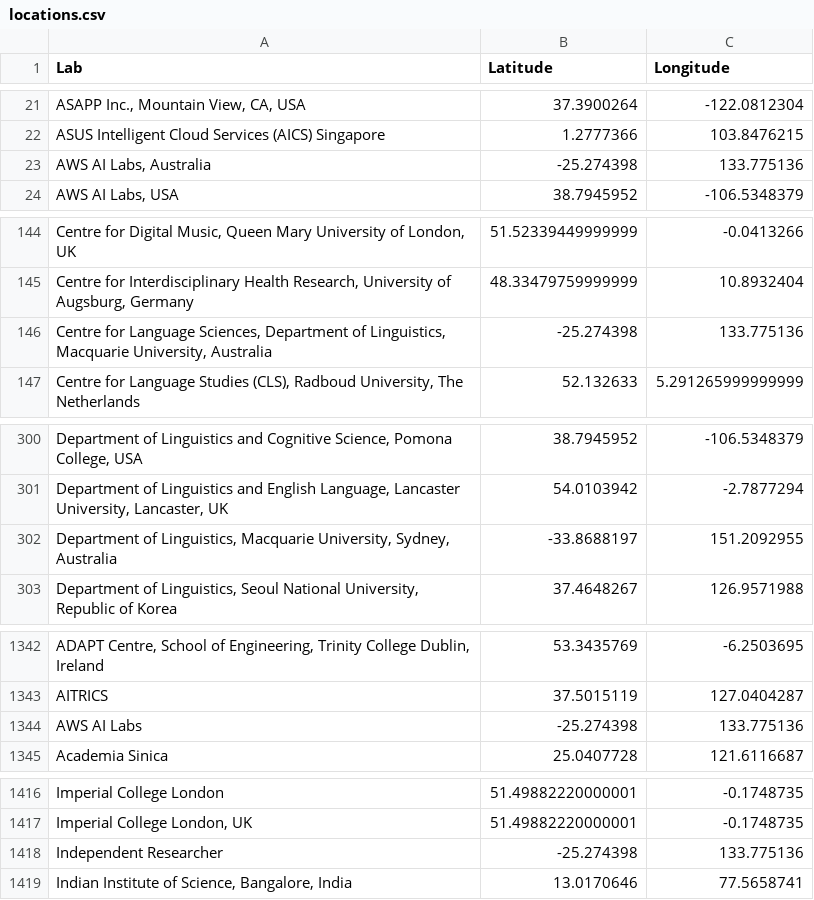
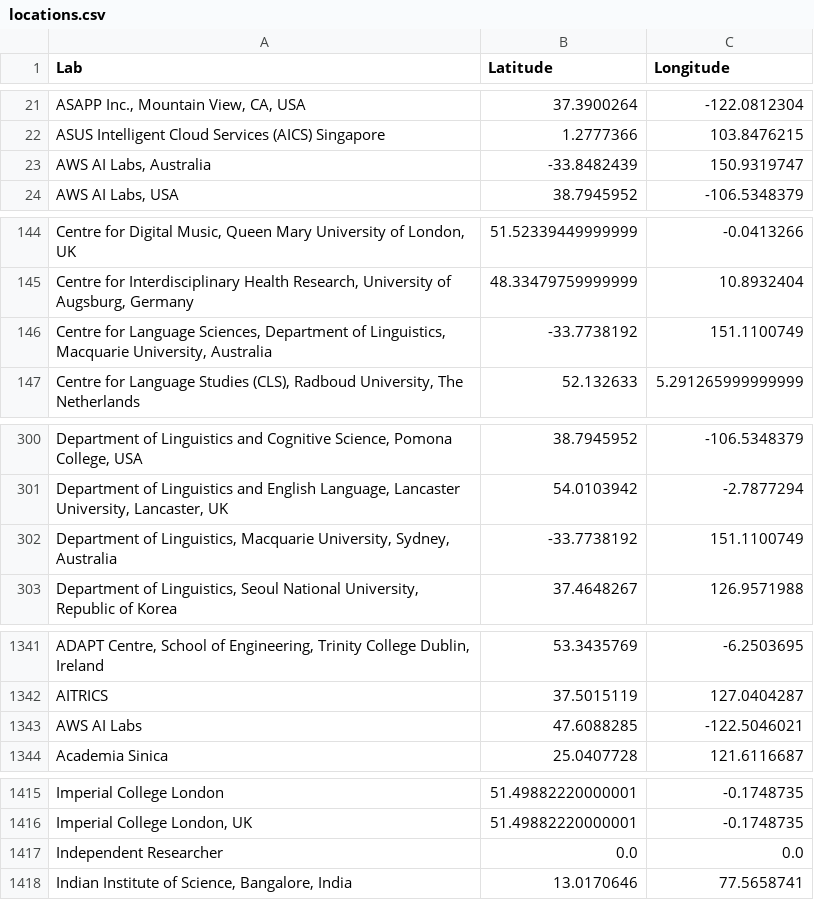
Before and after one commit to MaloMn/research-map, a CSV file: data/locations/locations.csv, drawn as a sheet; only a part is shown, gaps mark what is left out; addresses are those after the commit; the diff covers the shown part only; the diff names each change by its address in the sheet, - before the commit and + after, or states it on an @@ line.

```diff
--- a/data/locations/locations.csv
+++ b/data/locations/locations.csv
-B23 (Latitude): -25.274398
+B23 (Latitude): -33.8482439
-C23 (Longitude): 133.775136
+C23 (Longitude): 150.9319747
-B146 (Latitude): -25.274398
+B146 (Latitude): -33.7738192
-C146 (Longitude): 133.775136
+C146 (Longitude): 151.1100749
-B302 (Latitude): -33.8688197
+B302 (Latitude): -33.7738192
-C302 (Longitude): 151.2092955
+C302 (Longitude): 151.1100749
-B1343 (Latitude): -25.274398
+B1343 (Latitude): 47.6088285
-C1343 (Longitude): 133.775136
+C1343 (Longitude): -122.5046021
-B1417 (Latitude): -25.274398
+B1417 (Latitude): 0.0
-C1417 (Longitude): 133.775136
+C1417 (Longitude): 0.0
```
Also changed, not shown: 1 added row, 2 removed rows and 12 edited cells elsewhere in this file, 4 other files.
